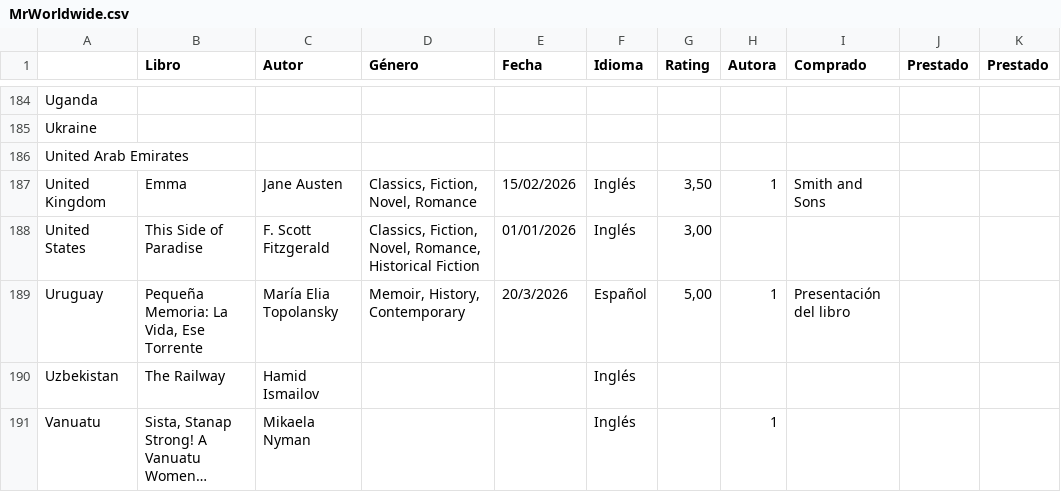
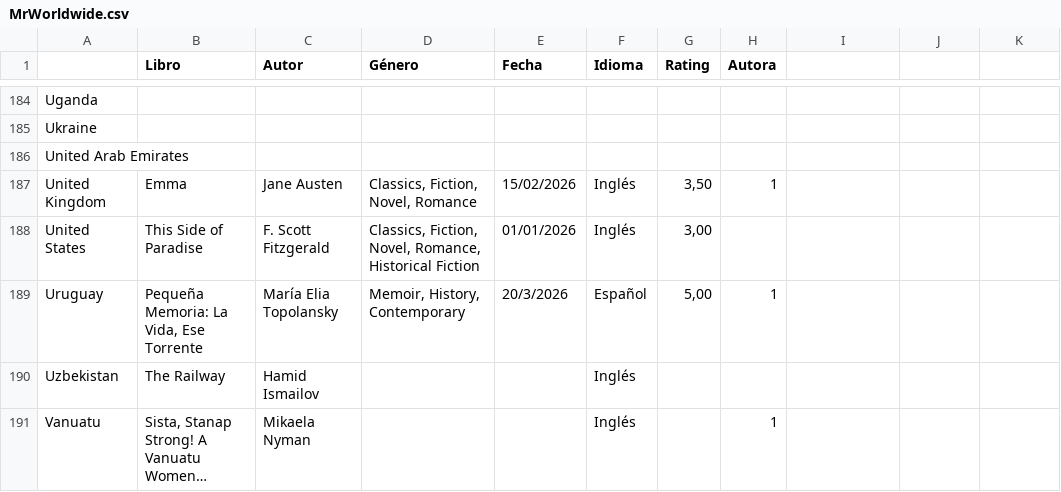
Before and after one commit to juliaazziz/mr-worldwide, a CSV file: data/MrWorldwide.csv, drawn as a sheet; only a part is shown, gaps mark what is left out; long unchanged cells end in …; the diff covers the shown part only.

```diff
--- a/data/MrWorldwide.csv
+++ b/data/MrWorldwide.csv
@@ -1 +1 @@
-,Libro,Autor,Género,Fecha,Idioma,Rating,Autora,Comprado,Prestado,Prestado
+ ,Libro,Autor,Género,Fecha,Idioma,Rating,Autora
@@ -187 +187 @@ United Arab Emirates,,,,,,,,,,
-United Kingdom,Emma,Jane Austen,"Classics, Fiction, Novel, Romance",15/02/2026,Inglés,"3,50",1,Smith and Sons,,
+United Kingdom,Emma,Jane Austen,"Classics, Fiction, Novel, Romance",15/02/2026,Inglés,"3,50",1
@@ -189 +189 @@ United States,This Side of Paradise,F. Scott Fitzgerald,"Classics, Fiction, Nove
-Uruguay,"Pequeña Memoria: La Vida, Ese Torrente",María Elia Topolansky,"Memoir, History, Contemporary",20/3/2026,Español,"5,00",1,Presentación del libro,,
+Uruguay,"Pequeña Memoria: La Vida, Ese Torrente",María Elia Topolansky,"Memoir, History, Contemporary",20/3/2026,Español,"5,00",1
```
Also changed, not shown: 4 removed rows and 19 edited cells elsewhere in this file, 2 other files.
